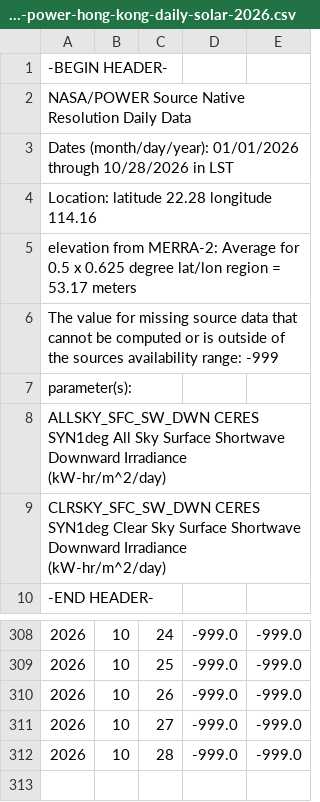
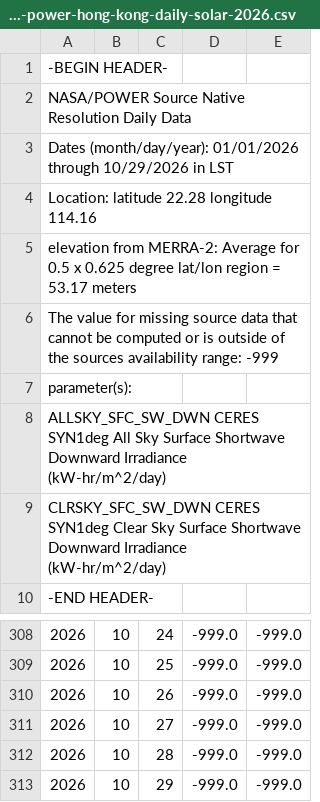
Before and after one commit to ArdenSHI/hong-kong-sunlight, a CSV file: data/nasa-power-hong-kong-daily-solar-2026.csv, drawn as a sheet; only a part is shown, gaps mark what is left out; the diff names each change by its address in the sheet, - before the commit and + after, or states it on an @@ line.

```diff
--- a/data/nasa-power-hong-kong-daily-solar-2026.csv
+++ b/data/nasa-power-hong-kong-daily-solar-2026.csv
-A3: …01/01/2026 through 10/28/2026 in LST
+A3: …01/01/2026 through 10/29/2026 in LST
+row 313: 2026 | 10 | 29 | -999.0 | -999.0
```
